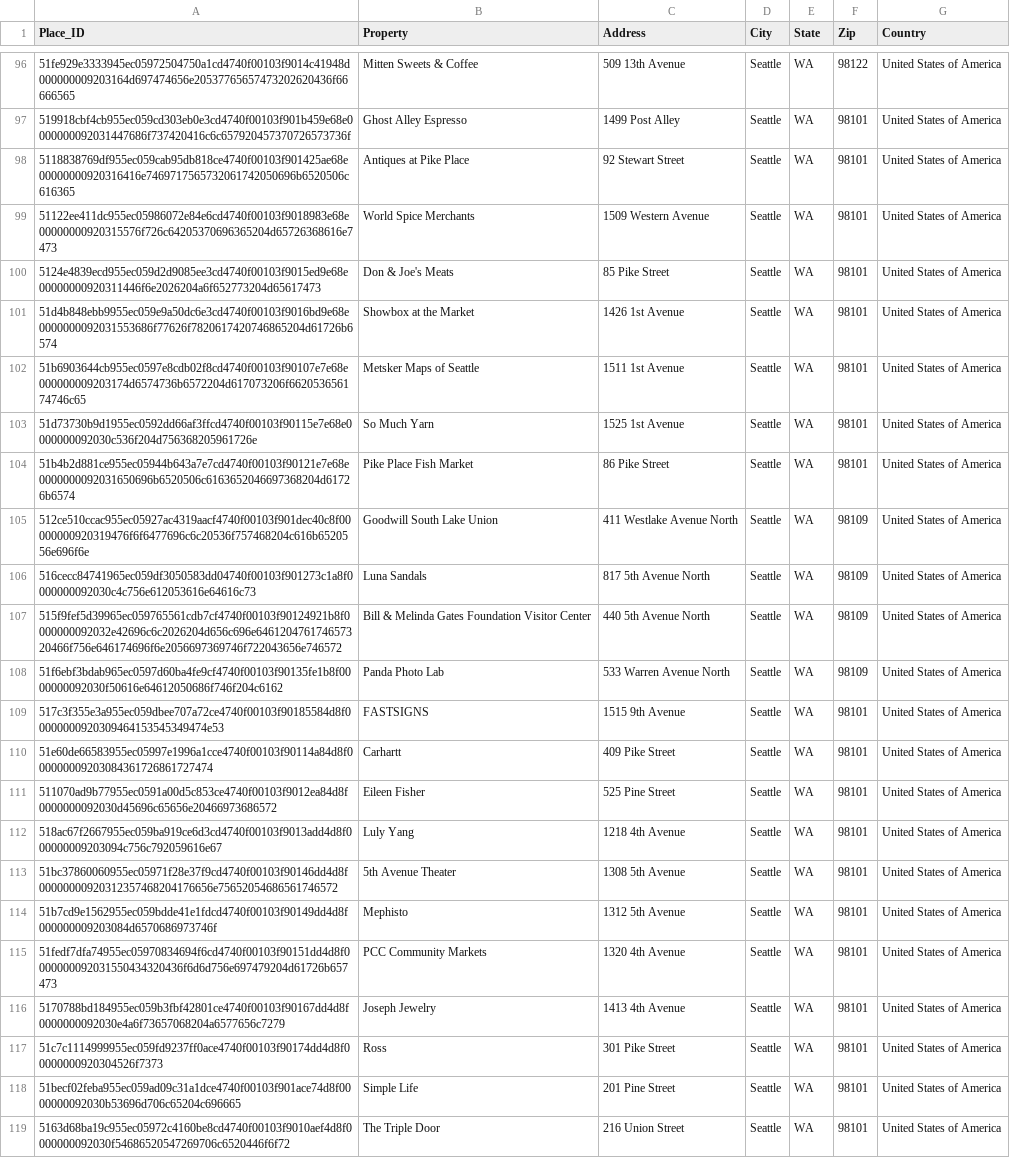
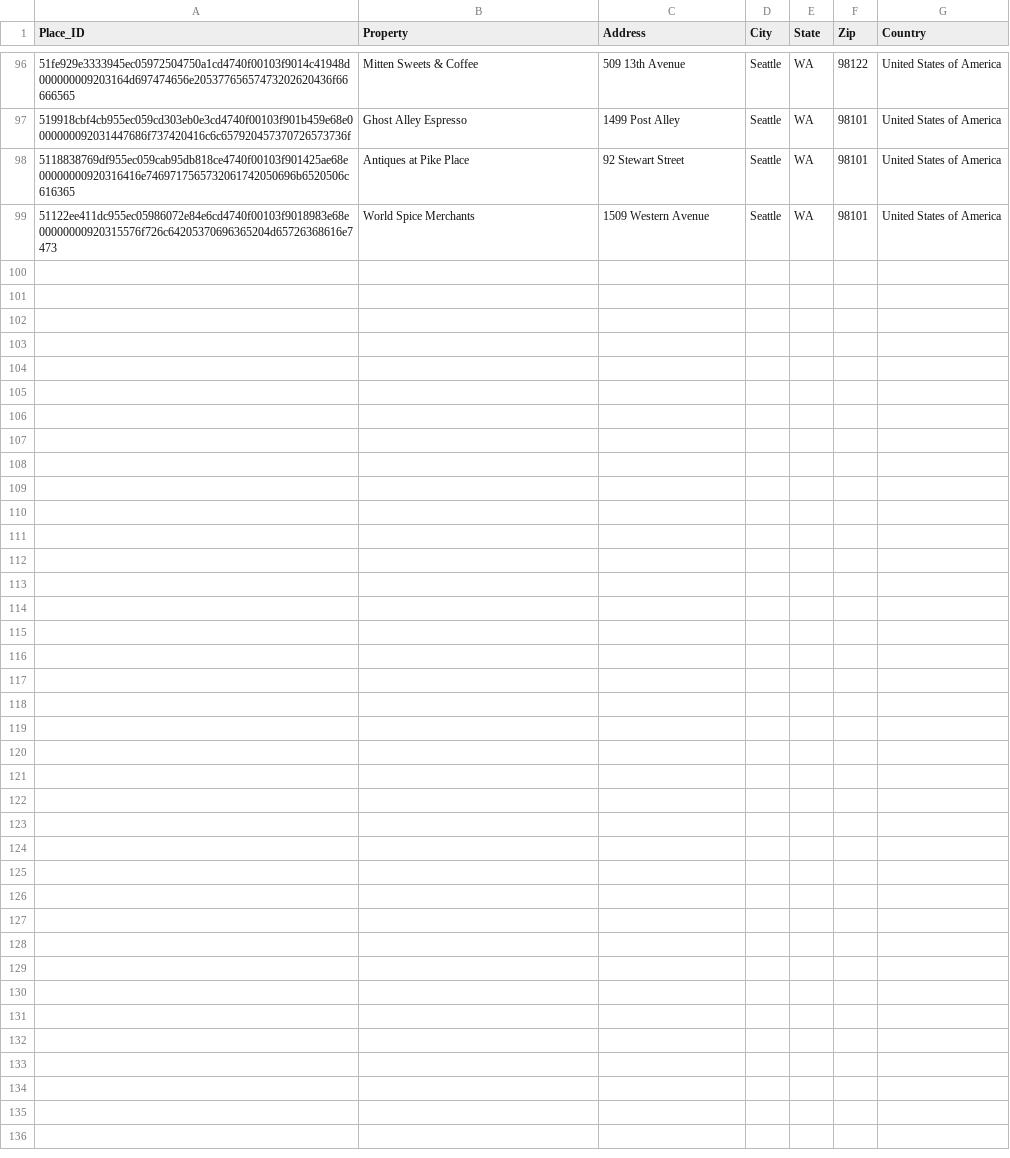
Before and after one commit to sma005/Project_3_Group_3, a CSV file: CSV Files/Addresses.csv, drawn as a sheet; only a part is shown, gaps mark what is left out.

```diff
--- a/CSV Files/Addresses.csv
+++ b/CSV Files/Addresses.csv
@@ -99,21 +99 @@ Place_ID,Property,Address,City,State,Zip,Country
 51122ee411dc955ec05986072e84e6cd4740f00103f9018983e68e00000000920315576f726c64205370696365204d65726368616e7473,World Spice Merchants,1509 Western Avenue, Seattle,WA,98101, United States of America
-5124e4839ecd955ec059d2d9085ee3cd4740f00103f9015ed9e68e00000000920311446f6e2026204a6f652773204d65617473,Don & Joe's Meats,85 Pike Street, Seattle,WA,98101, United States of America
-51d4b848ebb9955ec059e9a50dc6e3cd4740f00103f9016bd9e68e0000000092031553686f77626f7820617420746865204d61726b6574,Showbox at the Market,1426 1st Avenue, Seattle,WA,98101, United States of America
-51b6903644cb955ec0597e8cdb02f8cd4740f00103f90107e7e68e000000009203174d6574736b6572204d617073206f662053656174746c65,Metsker Maps of Seattle,1511 1st Avenue, Seattle,WA,98101, United States of America
-51d73730b9d1955ec0592dd66af3ffcd4740f00103f90115e7e68e0000000092030c536f204d756368205961726e,So Much Yarn,1525 1st Avenue, Seattle,WA,98101, United States of America
-51b4b2d881ce955ec05944b643a7e7cd4740f00103f90121e7e68e0000000092031650696b6520506c6163652046697368204d61726b6574,Pike Place Fish Market,86 Pike Street, Seattle,WA,98101, United States of America
-512ce510ccac955ec05927ac4319aacf4740f00103f901dec40c8f00000000920319476f6f6477696c6c20536f757468204c616b6520556e696f6e,Goodwill South Lake Union,411 Westlake Avenue North, Seattle,WA,98109, United States of America
-516cecc84741965ec059df3050583dd04740f00103f901273c1a8f0000000092030c4c756e612053616e64616c73,Luna Sandals,817 5th Avenue North, Seattle,WA,98109, United States of America
-515f9fef5d39965ec059765561cdb7cf4740f00103f90124921b8f0000000092032e42696c6c2026204d656c696e646120476174657320466f756e646174696f6e2056697369746f722043656e746572,Bill & Melinda Gates Foundation Visitor Center,440 5th Avenue North, Seattle,WA,98109, United States of America
-51f6ebf3bdab965ec0597d60ba4fe9cf4740f00103f90135fe1b8f0000000092030f50616e64612050686f746f204c6162,Panda Photo Lab,533 Warren Avenue North, Seattle,WA,98109, United States of America
-517c3f355e3a955ec059dbee707a72ce4740f00103f90185584d8f00000000920309464153545349474e53,FASTSIGNS,1515 9th Avenue, Seattle,WA,98101, United States of America
-51e60de66583955ec05997e1996a1cce4740f00103f90114a84d8f000000009203084361726861727474,Carhartt,409 Pike Street, Seattle,WA,98101, United States of America
-511070ad9b77955ec0591a00d5c853ce4740f00103f9012ea84d8f0000000092030d45696c65656e20466973686572,Eileen Fisher,525 Pine Street, Seattle,WA,98101, United States of America
-518ac67f2667955ec059ba919ce6d3cd4740f00103f9013add4d8f000000009203094c756c792059616e67,Luly Yang,1218 4th Avenue, Seattle,WA,98101, United States of America
-51bc37860060955ec05971f28e37f9cd4740f00103f90146dd4d8f00000000920312357468204176656e75652054686561746572,5th Avenue Theater,1308 5th Avenue, Seattle,WA,98101, United States of America
-51b7cd9e1562955ec059bdde41e1fdcd4740f00103f90149dd4d8f000000009203084d6570686973746f,Mephisto,1312 5th Avenue, Seattle,WA,98101, United States of America
-51fedf7dfa74955ec05970834694f6cd4740f00103f90151dd4d8f0000000092031550434320436f6d6d756e697479204d61726b657473,PCC Community Markets,1320 4th Avenue, Seattle,WA,98101, United States of America
-5170788bd184955ec059b3fbf42801ce4740f00103f90167dd4d8f0000000092030e4a6f73657068204a6577656c7279,Joseph Jewelry,1413 4th Avenue, Seattle,WA,98101, United States of America
-51c7c1114999955ec059fd9237ff0ace4740f00103f90174dd4d8f00000000920304526f7373,Ross,301 Pike Street, Seattle,WA,98101, United States of America
-51becf02feba955ec059ad09c31a1dce4740f00103f901ace74d8f0000000092030b53696d706c65204c696665,Simple Life,201 Pine Street, Seattle,WA,98101, United States of America
-5163d68ba19c955ec05972c4160be8cd4740f00103f9010aef4d8f0000000092030f54686520547269706c6520446f6f72,The Triple Door,216 Union Street, Seattle,WA,98101, United States of America
```
Also changed, not shown: 7 other files.
